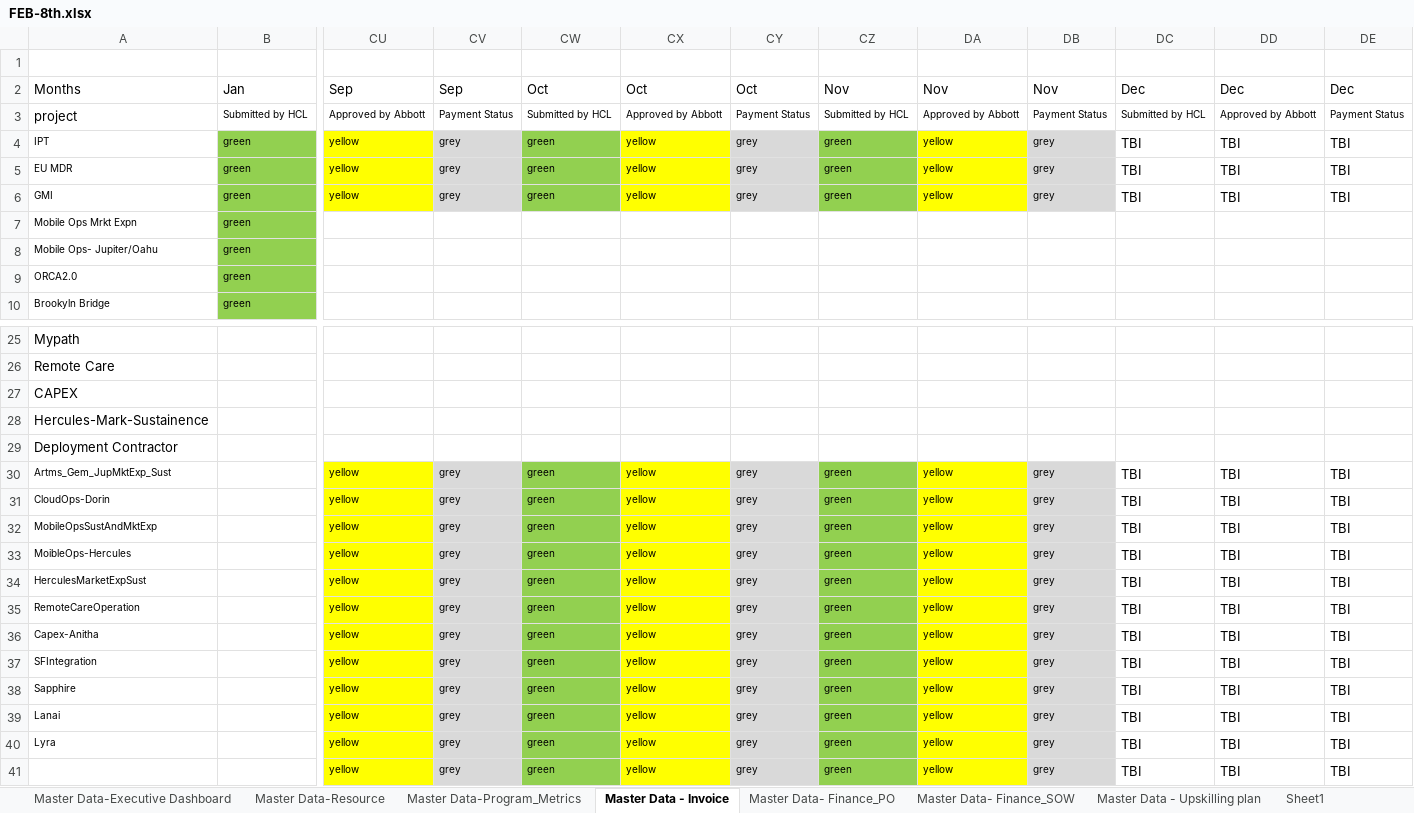
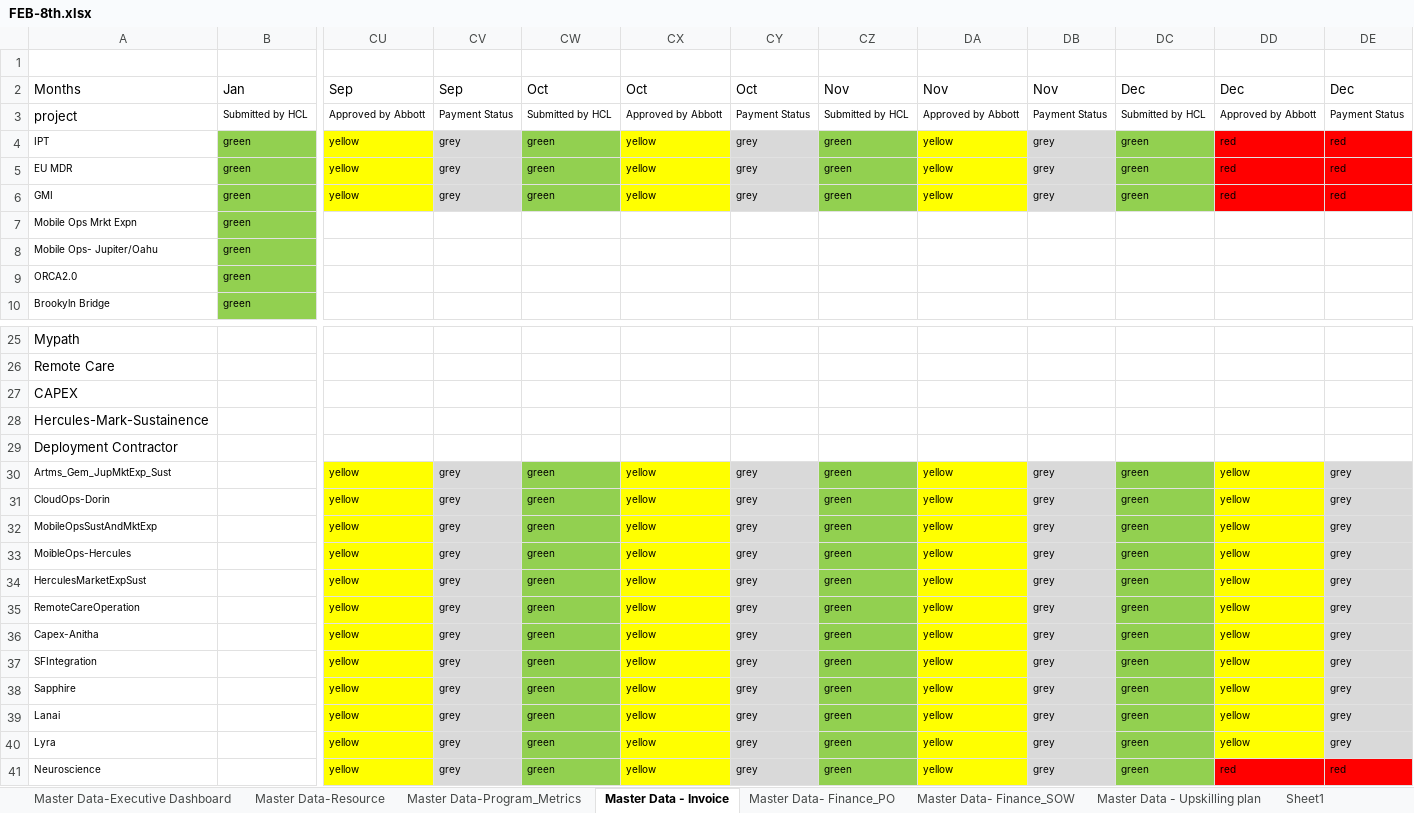
Before and after one commit to Sidharfga/Abbott---Dashboard-NMD, an Excel workbook: src/assets/docs/FEB-8th.xlsx, sheet Master Data - Invoice, drawn as a sheet; only a part is shown, gaps mark what is left out; values as stored, in another font and other column widths than the file's, no borders; removed rows and columns are numbered as before the commit, all else as after; rows hold the shown columns only; the diff names each change by its address in the sheet, - before the commit and + after, or states it on an @@ line.

```diff
--- a/src/assets/docs/FEB-8th.xlsx (sheet Master Data - Invoice)
+++ b/src/assets/docs/FEB-8th.xlsx (sheet Master Data - Invoice)
-DC4:DC6: TBI
+DC4:DC6: green
-DC4:DC6 fill: none
+DC4:DC6 fill: #92D050
@@ DC4:DE6 text size: smaller @@
-DD4:DD6: TBI
+DD4:DD6: red
-DD4:DE6 fill: none
+DD4:DE6 fill: #FF0000
-DE4:DE6: TBI
+DE4:DE6: red
-DC30:DC40: TBI
+DC30:DC40: green
-DC30:DC40 fill: none
+DC30:DC40 fill: #92D050
@@ DC30:DE40 text size: smaller @@
-DD30:DD40: TBI
+DD30:DD40: yellow
-DD30:DD40 fill: none
+DD30:DD40 fill: #FFFF00
-DE30:DE40: TBI
+DE30:DE40: grey
-DE30:DE40 fill: none
+DE30:DE40 fill: #D9D9D9
-row 41:  |  | yellow | grey | green | yellow | grey | green | yellow | grey | TBI | TBI | TBI
+row 41: Neuroscience |  | yellow | grey | green | yellow | grey | green | yellow | grey | green | red | red
```
Also changed, not shown: sheet Master Data-Executive Dashboard, sheet Master Data-Resource, sheet Sheet5, sheet Sheet3, sheet Master Data - Upskilling 2025, hidden cells, 29 other files.
